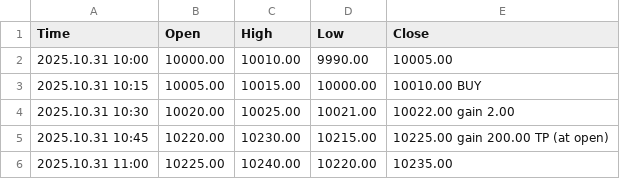
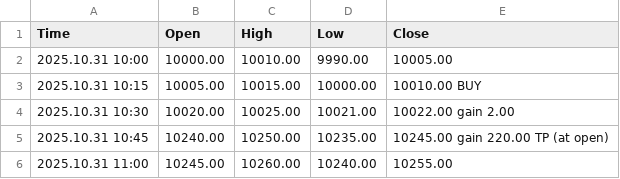
Before and after one commit to upiorek/wd3, a CSV file: aifx/tester-third/m15_tests/test_buy_tp_slippage_mod.csv (was aifx/tester-third/m15_tests/test_buy_tp_open_mod.csv), drawn as a sheet.

Commit message:
pio: more tests

```diff
--- a/aifx/tester-third/m15_tests/test_buy_tp_open_mod.csv
+++ b/aifx/tester-third/m15_tests/test_buy_tp_slippage_mod.csv
@@ -4,3 +4,3 @@ Time;Open;High;Low;Close
 2025.10.31 10:30;10020.00;10025.00;10021.00;10022.00 gain 2.00
-2025.10.31 10:45;10220.00;10230.00;10215.00;10225.00 gain 200.00 TP (at open)
-2025.10.31 11:00;10225.00;10240.00;10220.00;10235.00
+2025.10.31 10:45;10240.00;10250.00;10235.00;10245.00 gain 220.00 TP (at open)
+2025.10.31 11:00;10245.00;10260.00;10240.00;10255.00
```
Also changed, not shown: 6 other files.
